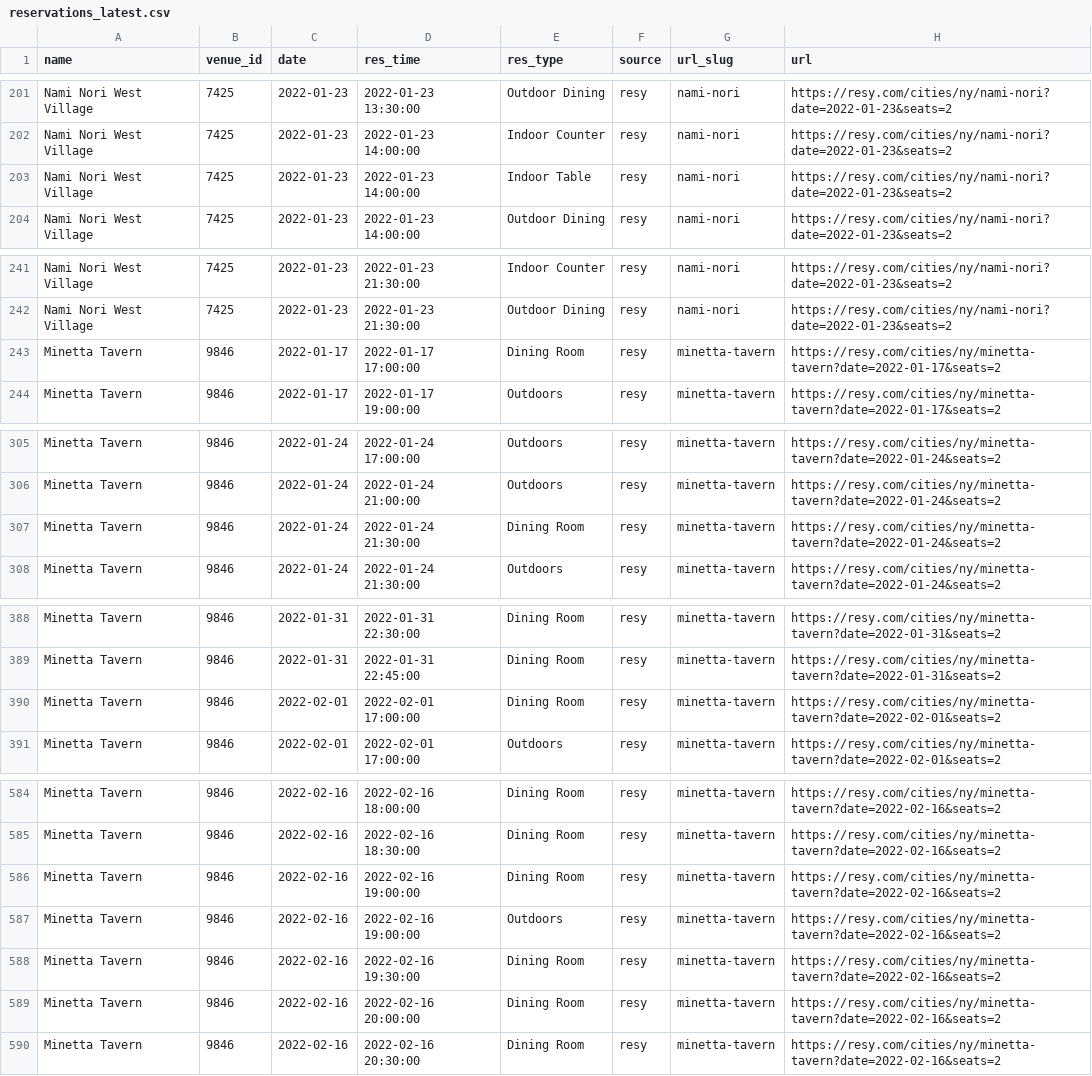
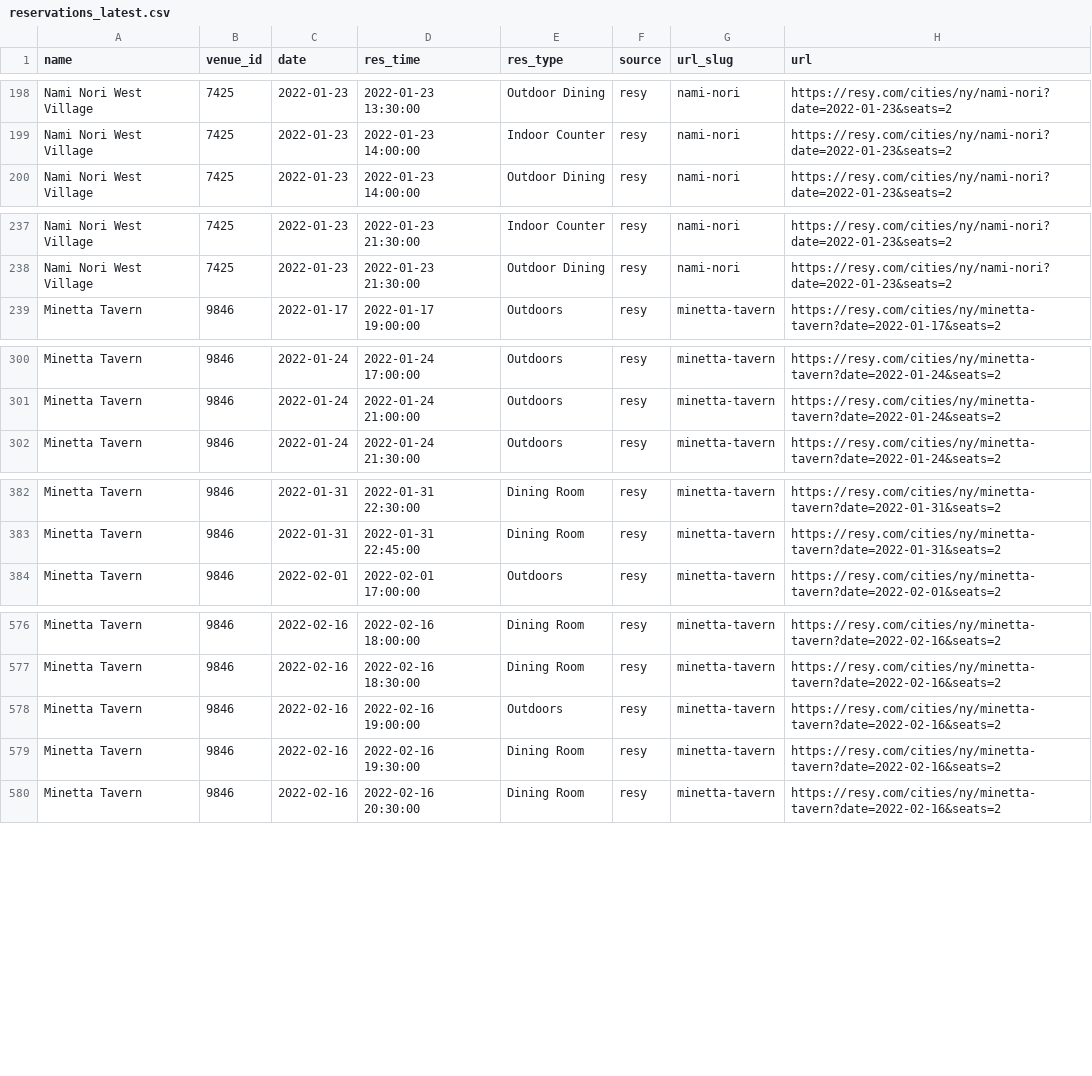
Before and after one commit to edj36/reservations, a CSV file: data/reservations_latest.csv, drawn as a sheet; only a part is shown, gaps mark what is left out; the diff covers the shown part only.

```diff
--- a/data/reservations_latest.csv
+++ b/data/reservations_latest.csv
@@ -202,3 +199,2 @@ Nami Nori West Village,7425,2022-01-23,2022-01-23 13:30:00,Outdoor Dining,resy,n
 Nami Nori West Village,7425,2022-01-23,2022-01-23 14:00:00,Indoor Counter,resy,nami-nori,https://resy.com/cities/ny/nami-nori?date=2022-01-23&seats=2
-Nami Nori West Village,7425,2022-01-23,2022-01-23 14:00:00,Indoor Table,resy,nami-nori,https://resy.com/cities/ny/nami-nori?date=2022-01-23&seats=2
 Nami Nori West Village,7425,2022-01-23,2022-01-23 14:00:00,Outdoor Dining,resy,nami-nori,https://resy.com/cities/ny/nami-nori?date=2022-01-23&seats=2
@@ -242,3 +238,2 @@ Nami Nori West Village,7425,2022-01-23,2022-01-23 21:30:00,Indoor Counter,resy,n
 Nami Nori West Village,7425,2022-01-23,2022-01-23 21:30:00,Outdoor Dining,resy,nami-nori,https://resy.com/cities/ny/nami-nori?date=2022-01-23&seats=2
-Minetta Tavern,9846,2022-01-17,2022-01-17 17:00:00,Dining Room,resy,minetta-tavern,https://resy.com/cities/ny/minetta-tavern?date=2022-01-17&seats=2
 Minetta Tavern,9846,2022-01-17,2022-01-17 19:00:00,Outdoors,resy,minetta-tavern,https://resy.com/cities/ny/minetta-tavern?date=2022-01-17&seats=2
@@ -306,3 +301,2 @@ Minetta Tavern,9846,2022-01-24,2022-01-24 17:00:00,Outdoors,resy,minetta-tavern,
 Minetta Tavern,9846,2022-01-24,2022-01-24 21:00:00,Outdoors,resy,minetta-tavern,https://resy.com/cities/ny/minetta-tavern?date=2022-01-24&seats=2
-Minetta Tavern,9846,2022-01-24,2022-01-24 21:30:00,Dining Room,resy,minetta-tavern,https://resy.com/cities/ny/minetta-tavern?date=2022-01-24&seats=2
 Minetta Tavern,9846,2022-01-24,2022-01-24 21:30:00,Outdoors,resy,minetta-tavern,https://resy.com/cities/ny/minetta-tavern?date=2022-01-24&seats=2
@@ -389,3 +383,2 @@ Minetta Tavern,9846,2022-01-31,2022-01-31 22:30:00,Dining Room,resy,minetta-tave
 Minetta Tavern,9846,2022-01-31,2022-01-31 22:45:00,Dining Room,resy,minetta-tavern,https://resy.com/cities/ny/minetta-tavern?date=2022-01-31&seats=2
-Minetta Tavern,9846,2022-02-01,2022-02-01 17:00:00,Dining Room,resy,minetta-tavern,https://resy.com/cities/ny/minetta-tavern?date=2022-02-01&seats=2
 Minetta Tavern,9846,2022-02-01,2022-02-01 17:00:00,Outdoors,resy,minetta-tavern,https://resy.com/cities/ny/minetta-tavern?date=2022-02-01&seats=2
@@ -585,6 +577,4 @@ Minetta Tavern,9846,2022-02-16,2022-02-16 18:00:00,Dining Room,resy,minetta-tave
 Minetta Tavern,9846,2022-02-16,2022-02-16 18:30:00,Dining Room,resy,minetta-tavern,https://resy.com/cities/ny/minetta-tavern?date=2022-02-16&seats=2
-Minetta Tavern,9846,2022-02-16,2022-02-16 19:00:00,Dining Room,resy,minetta-tavern,https://resy.com/cities/ny/minetta-tavern?date=2022-02-16&seats=2
 Minetta Tavern,9846,2022-02-16,2022-02-16 19:00:00,Outdoors,resy,minetta-tavern,https://resy.com/cities/ny/minetta-tavern?date=2022-02-16&seats=2
 Minetta Tavern,9846,2022-02-16,2022-02-16 19:30:00,Dining Room,resy,minetta-tavern,https://resy.com/cities/ny/minetta-tavern?date=2022-02-16&seats=2
-Minetta Tavern,9846,2022-02-16,2022-02-16 20:00:00,Dining Room,resy,minetta-tavern,https://resy.com/cities/ny/minetta-tavern?date=2022-02-16&seats=2
 Minetta Tavern,9846,2022-02-16,2022-02-16 20:30:00,Dining Room,resy,minetta-tavern,https://resy.com/cities/ny/minetta-tavern?date=2022-02-16&seats=2
```
Also changed, not shown: 9 added rows, 5 removed rows and 1 edited cell elsewhere in this file.
